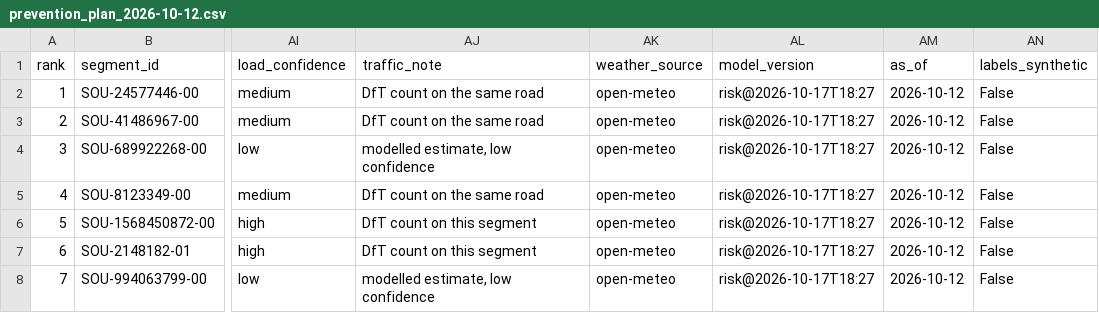
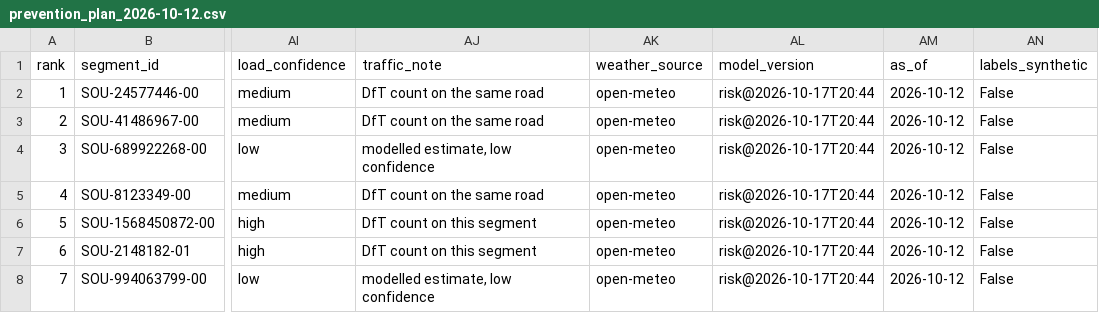
Before and after one commit to ArmaanF-dot/Pothole-simulator-, a CSV file: outputs/prevention_plan_2026-10-12.csv, drawn as a sheet; only a part is shown, gaps mark what is left out; the diff covers the shown part only; the diff names each change by its address in the sheet, - before the commit and + after, or states it on an @@ line.

```diff
--- a/outputs/prevention_plan_2026-10-12.csv
+++ b/outputs/prevention_plan_2026-10-12.csv
-AL2:AL8 (model_version): risk@2026-10-17T18:27
+AL2:AL8 (model_version): risk@2026-10-17T20:44
```
Also changed, not shown: 74 edited cells elsewhere in this file, outputs/prevention_plan_2026-10-12_cold_snap.csv, outputs/prevention_plan_2026-10-12_rain_then_frost.csv, 13 other files.
